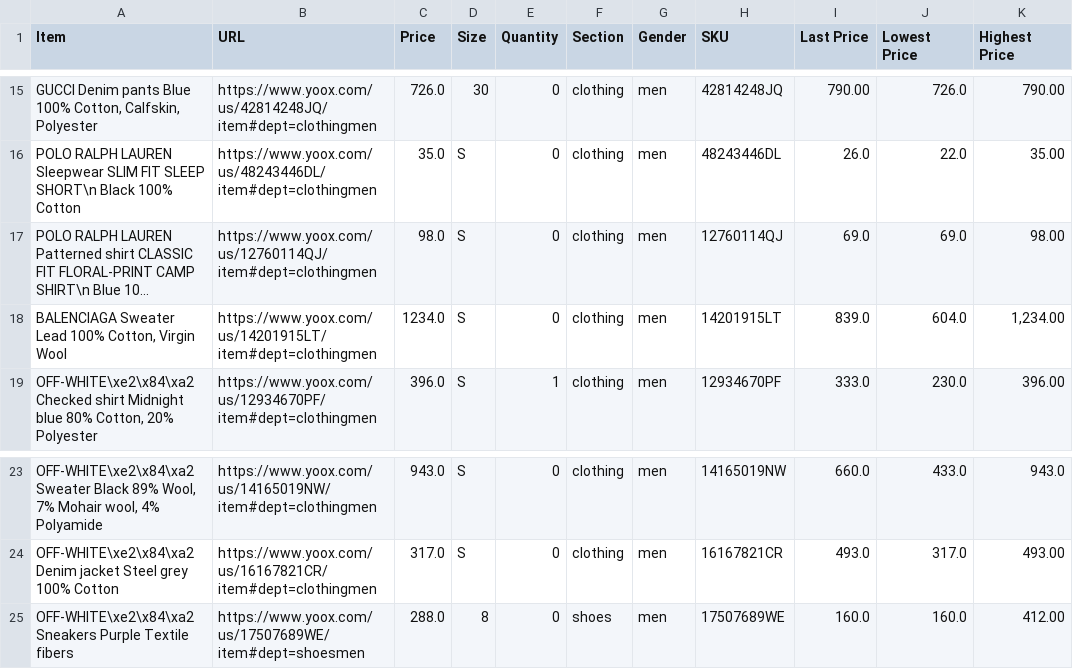
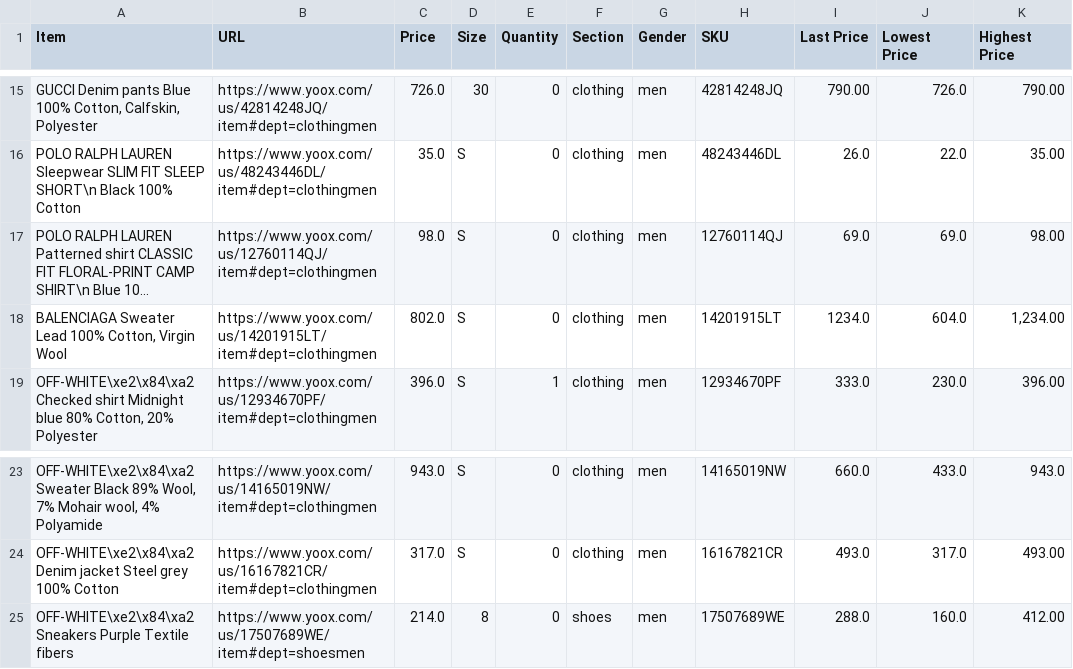
Before and after one commit to wilsonwong1990/Fashion-Tracker, a CSV file: store-csvs/yoox.csv, drawn as a sheet; only a part is shown, gaps mark what is left out; long unchanged cells end in …; the diff names each change by its address in the sheet, - before the commit and + after, or states it on an @@ line.

```diff
--- a/store-csvs/yoox.csv
+++ b/store-csvs/yoox.csv
-C18 (Price): 1234.0
+C18 (Price): 802.0
-I18 (Last Price): 839.0
+I18 (Last Price): 1234.0
-C25 (Price): 288.0
+C25 (Price): 214.0
-I25 (Last Price): 160.0
+I25 (Last Price): 288.0
```
